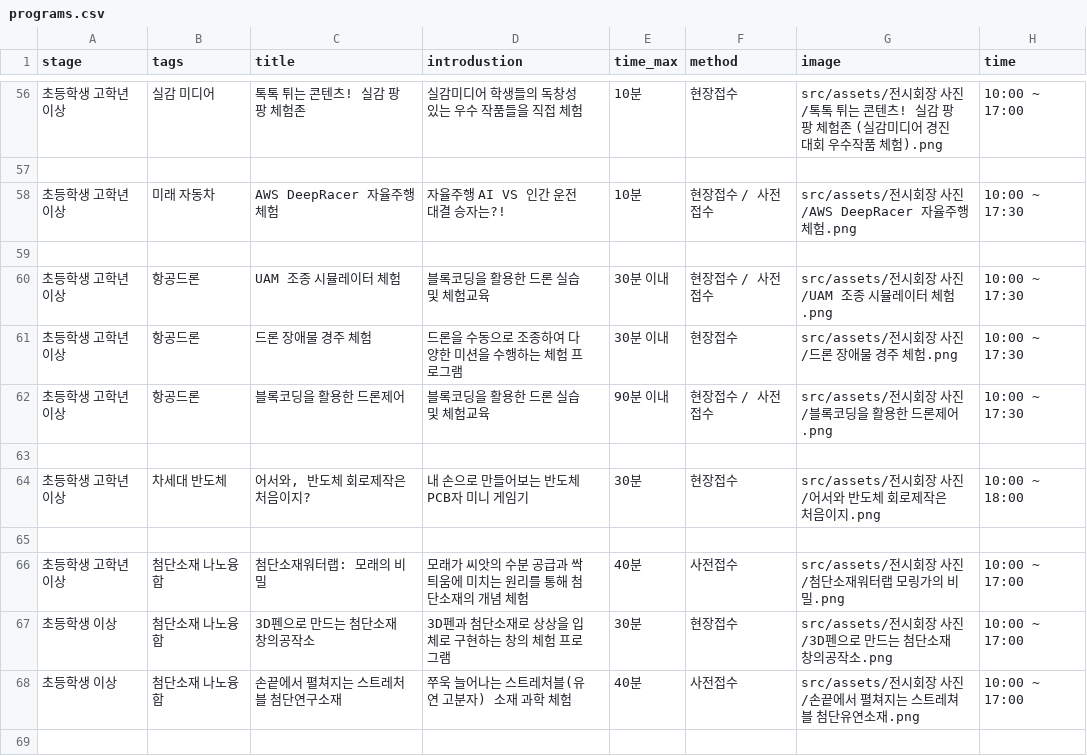
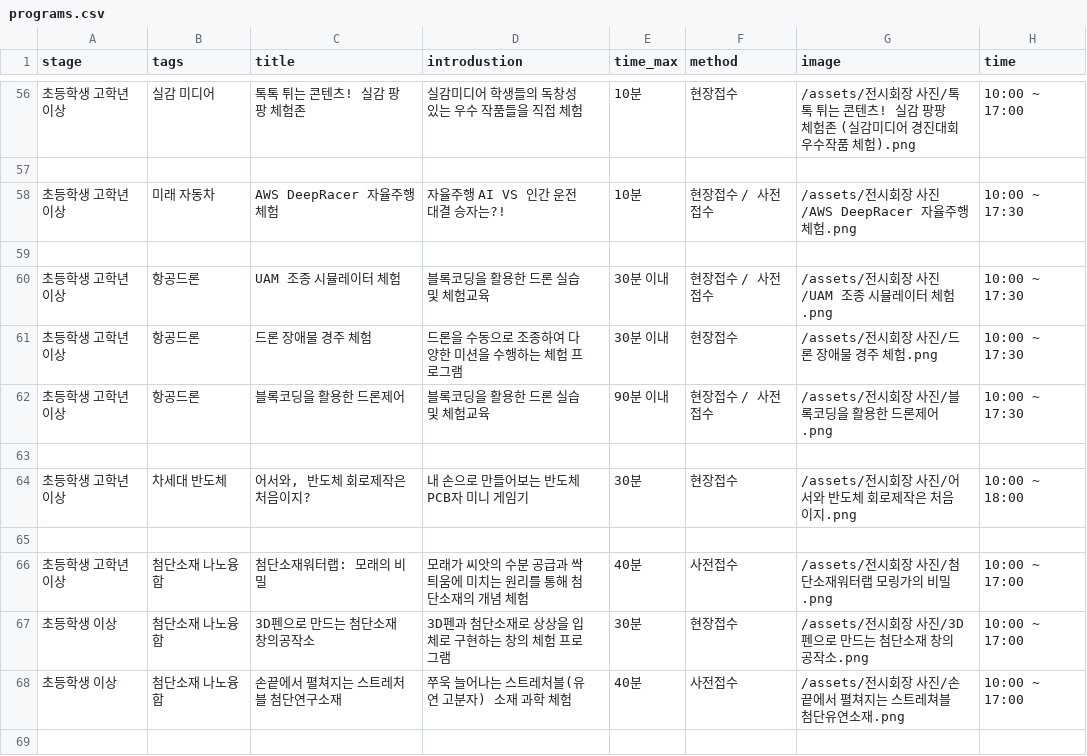
Before and after one commit to dlwldn4824/HCI-UX, a CSV file: co-show/public/data/programs.csv, drawn as a sheet; only a part is shown, gaps mark what is left out; the diff covers the shown part only.

```diff
--- a/co-show/public/data/programs.csv
+++ b/co-show/public/data/programs.csv
@@ -56,14 +56,14 @@ stage,tags,title,introdustion,time_max,method,image,time
-초등학생 고학년 이상,실감 미디어,톡톡 튀는 콘텐츠! 실감 팡팡 체험존,실감미디어 학생들의 독창성 있는 우수 작품들을 직접 체험,10분,현장접수,src/assets/전시회장 사진/톡톡 튀는 콘텐츠! 실감 팡팡 체험존 (실감미디어 경진대회 우수작품 체험).png,10:00 ~ 17:00
+초등학생 고학년 이상,실감 미디어,톡톡 튀는 콘텐츠! 실감 팡팡 체험존,실감미디어 학생들의 독창성 있는 우수 작품들을 직접 체험,10분,현장접수,/assets/전시회장 사진/톡톡 튀는 콘텐츠! 실감 팡팡 체험존 (실감미디어 경진대회 우수작품 체험).png,10:00 ~ 17:00
 
-초등학생 고학년 이상,미래 자동차,AWS DeepRacer 자율주행 체험,자율주행 AI VS 인간 운전 대결 승자는?!,10분,현장접수 / 사전접수,src/assets/전시회장 사진/AWS DeepRacer 자율주행 체험.png,10:00 ~ 17:30
+초등학생 고학년 이상,미래 자동차,AWS DeepRacer 자율주행 체험,자율주행 AI VS 인간 운전 대결 승자는?!,10분,현장접수 / 사전접수,/assets/전시회장 사진/AWS DeepRacer 자율주행 체험.png,10:00 ~ 17:30
 
-초등학생 고학년 이상,항공드론,UAM 조종 시뮬레이터 체험,블록코딩을 활용한 드론 실습 및 체험교육,30분 이내,현장접수 / 사전접수,src/assets/전시회장 사진/UAM 조종 시뮬레이터 체험.png,10:00 ~ 17:30
-초등학생 고학년 이상,항공드론,드론 장애물 경주 체험,드론을 수동으로 조종하여 다양한 미션을 수행하는 체험 프로그램,30분 이내,현장접수,src/assets/전시회장 사진/드론 장애물 경주 체험.png,10:00 ~ 17:30
-초등학생 고학년 이상,항공드론,블록코딩을 활용한 드론제어,블록코딩을 활용한 드론 실습 및 체험교육,90분 이내,현장접수 / 사전접수,src/assets/전시회장 사진/블록코딩을 활용한 드론제어.png,10:00 ~ 17:30
+초등학생 고학년 이상,항공드론,UAM 조종 시뮬레이터 체험,블록코딩을 활용한 드론 실습 및 체험교육,30분 이내,현장접수 / 사전접수,/assets/전시회장 사진/UAM 조종 시뮬레이터 체험.png,10:00 ~ 17:30
+초등학생 고학년 이상,항공드론,드론 장애물 경주 체험,드론을 수동으로 조종하여 다양한 미션을 수행하는 체험 프로그램,30분 이내,현장접수,/assets/전시회장 사진/드론 장애물 경주 체험.png,10:00 ~ 17:30
+초등학생 고학년 이상,항공드론,블록코딩을 활용한 드론제어,블록코딩을 활용한 드론 실습 및 체험교육,90분 이내,현장접수 / 사전접수,/assets/전시회장 사진/블록코딩을 활용한 드론제어.png,10:00 ~ 17:30
 
-초등학생 고학년 이상,차세대 반도체,"어서와, 반도체 회로제작은 처음이지?",내 손으로 만들어보는 반도체 PCB자 미니 게임기,30분,현장접수,src/assets/전시회장 사진/어서와 반도체 회로제작은 처음이지.png,10:00 ~ 18:00
+초등학생 고학년 이상,차세대 반도체,"어서와, 반도체 회로제작은 처음이지?",내 손으로 만들어보는 반도체 PCB자 미니 게임기,30분,현장접수,/assets/전시회장 사진/어서와 반도체 회로제작은 처음이지.png,10:00 ~ 18:00
 
-초등학생 고학년 이상,첨단소재 나노융합,첨단소재워터랩: 모래의 비밀,모래가 씨앗의 수분 공급과 싹틔움에 미치는 원리를 통해 첨단소재의 개념 체험,40분,사전접수,src/assets/전시회장 사진/첨단소재워터랩 모링가의 비밀.png,10:00 ~ 17:00
-초등학생 이상,첨단소재 나노융합,3D펜으로 만드는 첨단소재 창의공작소,3D펜과 첨단소재로 상상을 입체로 구현하는 창의 체험 프로그램,30분,현장접수,src/assets/전시회장 사진/3D펜으로 만드는 첨단소재 창의공작소.png,10:00 ~ 17:00
-초등학생 이상,첨단소재 나노융합,손끝에서 펼쳐지는 스트레처블 첨단연구소재,쭈욱 늘어나는 스트레처블(유연 고분자) 소재 과학 체험,40분,사전접수,src/assets/전시회장 사진/손끝에서 펼쳐지는 스트레쳐블 첨단유연소재.png,10:00 ~ 17:00
+초등학생 고학년 이상,첨단소재 나노융합,첨단소재워터랩: 모래의 비밀,모래가 씨앗의 수분 공급과 싹틔움에 미치는 원리를 통해 첨단소재의 개념 체험,40분,사전접수,/assets/전시회장 사진/첨단소재워터랩 모링가의 비밀.png,10:00 ~ 17:00
+초등학생 이상,첨단소재 나노융합,3D펜으로 만드는 첨단소재 창의공작소,3D펜과 첨단소재로 상상을 입체로 구현하는 창의 체험 프로그램,30분,현장접수,/assets/전시회장 사진/3D펜으로 만드는 첨단소재 창의공작소.png,10:00 ~ 17:00
+초등학생 이상,첨단소재 나노융합,손끝에서 펼쳐지는 스트레처블 첨단연구소재,쭈욱 늘어나는 스트레처블(유연 고분자) 소재 과학 체험,40분,사전접수,/assets/전시회장 사진/손끝에서 펼쳐지는 스트레쳐블 첨단유연소재.png,10:00 ~ 17:00
 
```
Also changed, not shown: 61 edited cells elsewhere in this file, 17 other files.
